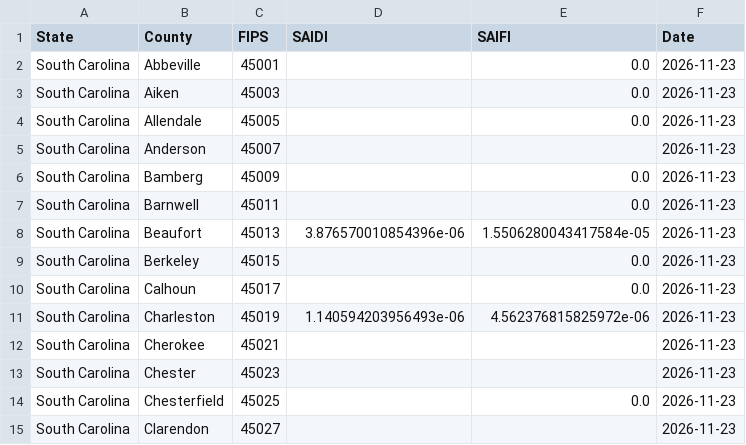
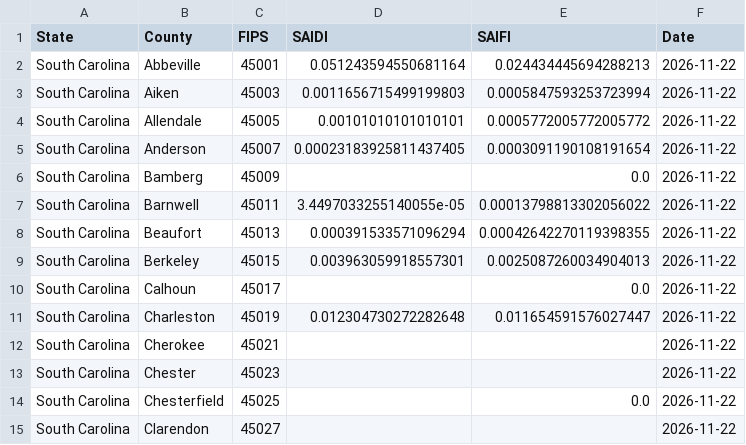
Before and after one commit to Urban-Research-Group/grower-dashboard, a CSV file: historical/SC/2026_11.csv, drawn as a sheet; only a part is shown; the diff covers the shown part only.

```diff
--- a/historical/SC/2026_11.csv
+++ b/historical/SC/2026_11.csv
@@ -1,15 +1,15 @@
 State,County,FIPS,SAIDI,SAIFI,Date
-South Carolina,Abbeville,45001,,0.0,2026-11-23
-South Carolina,Aiken,45003,,0.0,2026-11-23
-South Carolina,Allendale,45005,,0.0,2026-11-23
-South Carolina,Anderson,45007,,,2026-11-23
-South Carolina,Bamberg,45009,,0.0,2026-11-23
-South Carolina,Barnwell,45011,,0.0,2026-11-23
-South Carolina,Beaufort,45013,3.876570010854396e-06,1.5506280043417584e-05,2026-11-23
-South Carolina,Berkeley,45015,,0.0,2026-11-23
-South Carolina,Calhoun,45017,,0.0,2026-11-23
-South Carolina,Charleston,45019,1.140594203956493e-06,4.562376815825972e-06,2026-11-23
-South Carolina,Cherokee,45021,,,2026-11-23
-South Carolina,Chester,45023,,,2026-11-23
-South Carolina,Chesterfield,45025,,0.0,2026-11-23
-South Carolina,Clarendon,45027,,,2026-11-23
+South Carolina,Abbeville,45001,0.051243594550681164,0.024434445694288213,2026-11-22
+South Carolina,Aiken,45003,0.0011656715499199803,0.0005847593253723994,2026-11-22
+South Carolina,Allendale,45005,0.00101010101010101,0.0005772005772005772,2026-11-22
+South Carolina,Anderson,45007,0.00023183925811437405,0.0003091190108191654,2026-11-22
+South Carolina,Bamberg,45009,,0.0,2026-11-22
+South Carolina,Barnwell,45011,3.4497033255140055e-05,0.00013798813302056022,2026-11-22
+South Carolina,Beaufort,45013,0.000391533571096294,0.00042642270119398355,2026-11-22
+South Carolina,Berkeley,45015,0.003963059918557301,0.0025087260034904013,2026-11-22
+South Carolina,Calhoun,45017,,0.0,2026-11-22
+South Carolina,Charleston,45019,0.012304730272282648,0.011654591576027447,2026-11-22
+South Carolina,Cherokee,45021,,,2026-11-22
+South Carolina,Chester,45023,,,2026-11-22
+South Carolina,Chesterfield,45025,,0.0,2026-11-22
+South Carolina,Clarendon,45027,,,2026-11-22
```
Also changed, not shown: 38 moved rows and 84 edited cells elsewhere in this file, historical/FL/2026_11.csv, historical/GA/2026_11.csv, 17 other files.
